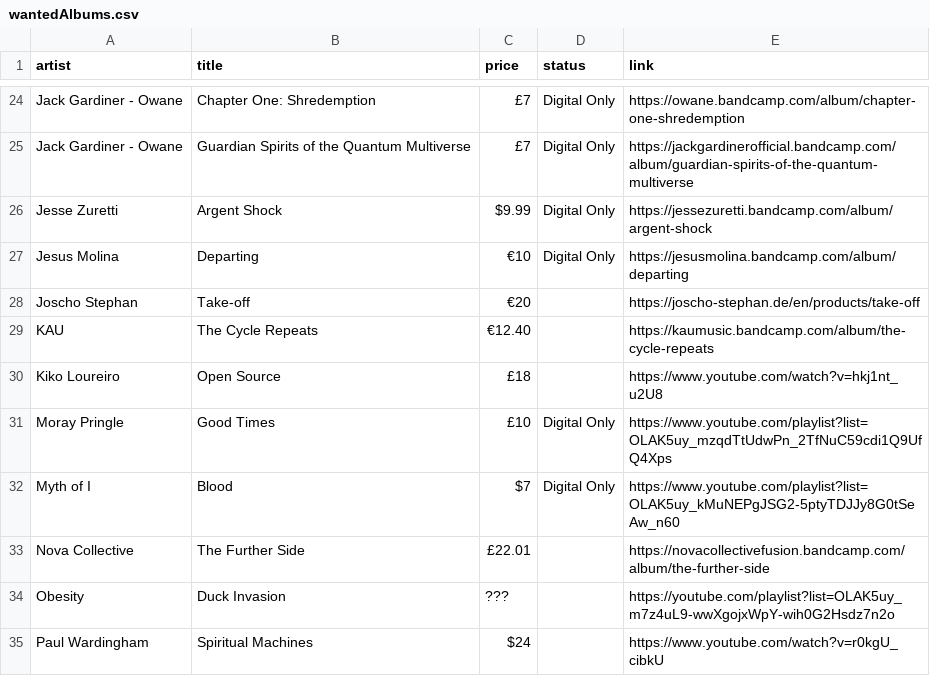
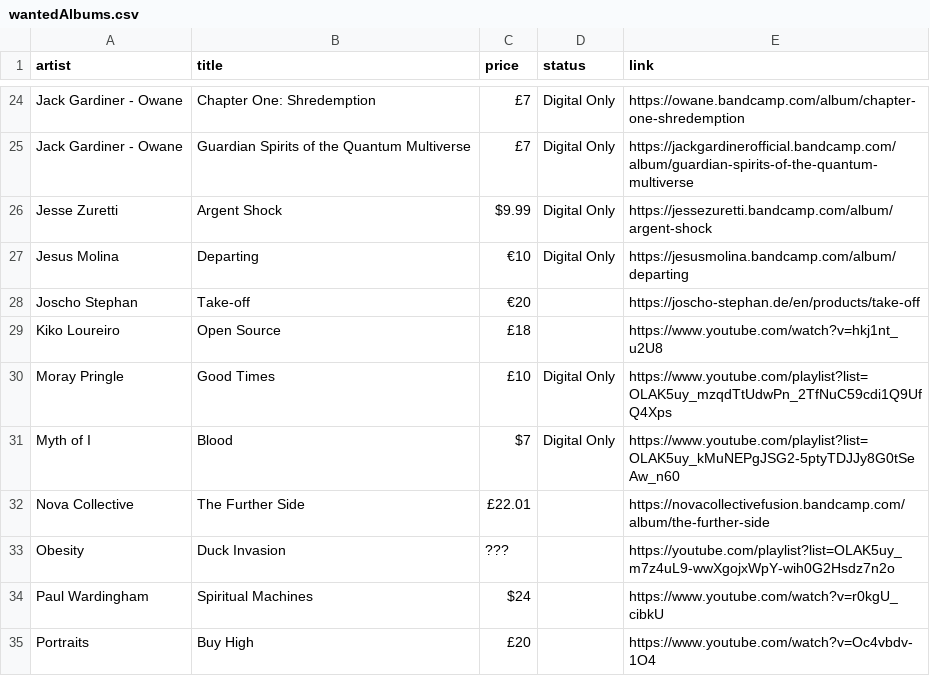
Before and after one commit to benkio/benkio.github.io, a CSV file: data/wantedAlbums.csv, drawn as a sheet; only a part is shown, gaps mark what is left out; the shorter side is filled out with more unchanged rows; the diff names each change by its address in the sheet, - before the commit and + after, or states it on an @@ line.

```diff
--- a/data/wantedAlbums.csv
+++ b/data/wantedAlbums.csv
-row 29: KAU | The Cycle Repeats | €12.40 |  | https://kaumusic.bandcamp.com/album/the-cycle-repeats
```
Also changed, not shown: data/albums.csv, 1 other file.
